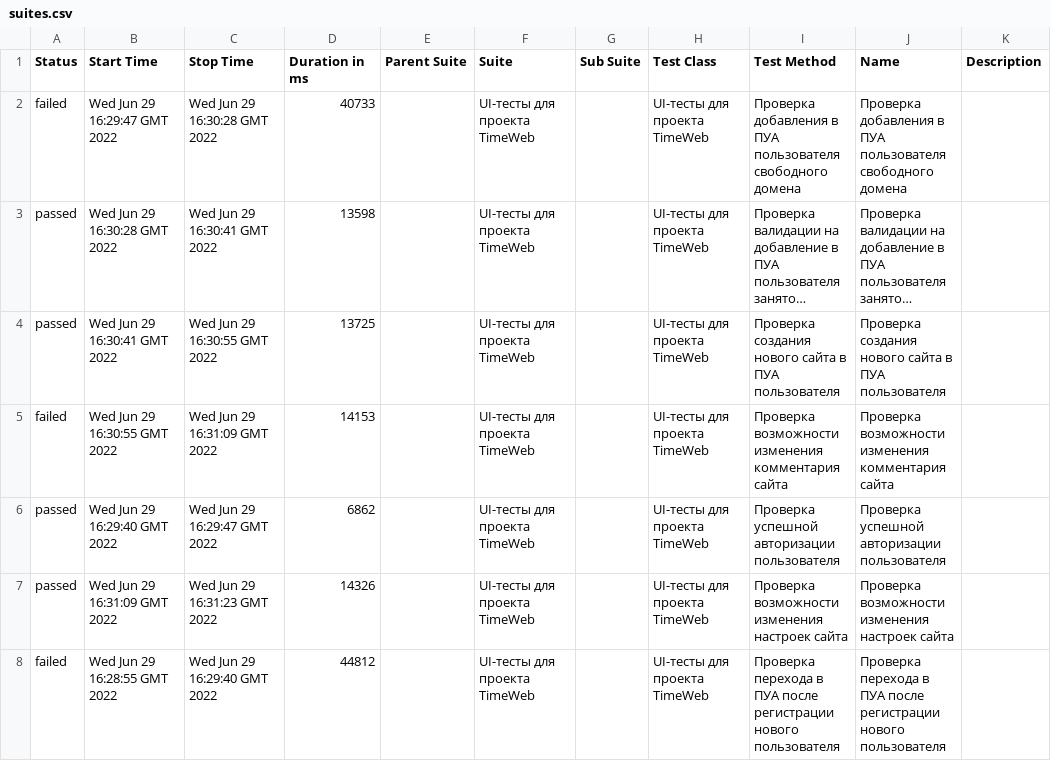
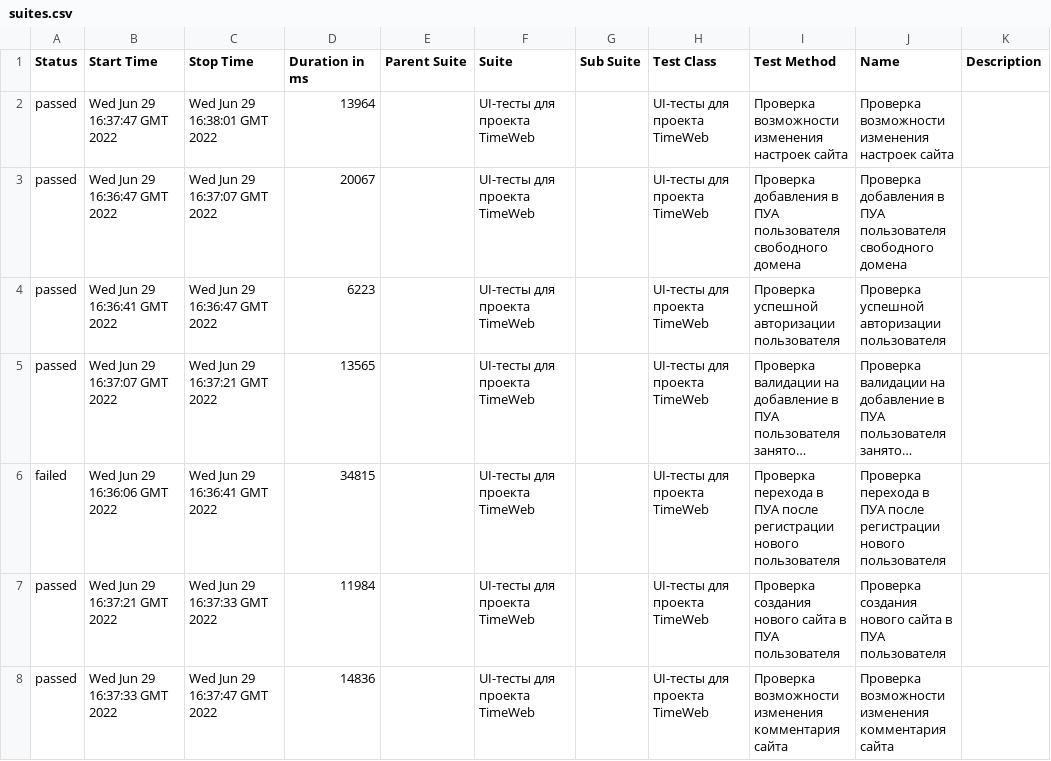
Before and after one commit to AndreiFiyas/afiyas-project-work, a CSV file: 31/data/suites.csv, drawn as a sheet; long unchanged cells end in …; removed rows and columns are numbered as before the commit, all else as after; the diff names each change by its address in the sheet, - before the commit and + after, or states it on an @@ line.

```diff
--- a/31/data/suites.csv
+++ b/31/data/suites.csv
+row 2: passed | Wed Jun 29 16:37:47 GMT 2022 | Wed Jun 29 16:38:01 GMT 2022 | 13964 |  | UI-тесты для проекта TimeWeb |  | UI-тесты для проекта TimeWeb | Проверка возможности изменения настроек сайта | Проверка возможности изменения настроек сайта
-A3 (Status): failed
+A3 (Status): passed
-B3 (Start Time): Wed Jun 29 16:29:47 GMT 2022
+B3 (Start Time): Wed Jun 29 16:36:47 GMT 2022
-C3 (Stop Time): Wed Jun 29 16:30:28 GMT 2022
+C3 (Stop Time): Wed Jun 29 16:37:07 GMT 2022
-D3 (Duration in ms): 40733
+D3 (Duration in ms): 20067
+row 4: passed | Wed Jun 29 16:36:41 GMT 2022 | Wed Jun 29 16:36:47 GMT 2022 | 6223 |  | UI-тесты для проекта TimeWeb |  | UI-тесты для проекта TimeWeb | Проверка успешной авторизации пользователя | Проверка успешной авторизации пользователя
-B5 (Start Time): Wed Jun 29 16:30:28 GMT 2022
+B5 (Start Time): Wed Jun 29 16:37:07 GMT 2022
-C5 (Stop Time): Wed Jun 29 16:30:41 GMT 2022
+C5 (Stop Time): Wed Jun 29 16:37:21 GMT 2022
-D5 (Duration in ms): 13598
+D5 (Duration in ms): 13565
+row 6: failed | Wed Jun 29 16:36:06 GMT 2022 | Wed Jun 29 16:36:41 GMT 2022 | 34815 |  | UI-тесты для проекта TimeWeb |  | UI-тесты для проекта TimeWeb | Проверка перехода в ПУА после регистрации нового пользователя | Проверка перехода в ПУА после регистрации нового пользователя
-B7 (Start Time): Wed Jun 29 16:30:41 GMT 2022
+B7 (Start Time): Wed Jun 29 16:37:21 GMT 2022
-C7 (Stop Time): Wed Jun 29 16:30:55 GMT 2022
+C7 (Stop Time): Wed Jun 29 16:37:33 GMT 2022
-D7 (Duration in ms): 13725
+D7 (Duration in ms): 11984
-row 5: failed | Wed Jun 29 16:30:55 GMT 2022 | Wed Jun 29 16:31:09 GMT 2022 | 14153 |  | UI-тесты для проекта TimeWeb |  | UI-тесты для проекта TimeWeb | Проверка возможности изменения комментария сайта | Проверка возможности изменения комментария сайта
-row 6: passed | Wed Jun 29 16:29:40 GMT 2022 | Wed Jun 29 16:29:47 GMT 2022 | 6862 |  | UI-тесты для проекта TimeWeb |  | UI-тесты для проекта TimeWeb | Проверка успешной авторизации пользователя | Проверка успешной авторизации пользователя
-B8 (Start Time): Wed Jun 29 16:31:09 GMT 2022
+B8 (Start Time): Wed Jun 29 16:37:33 GMT 2022
-C8 (Stop Time): Wed Jun 29 16:31:23 GMT 2022
+C8 (Stop Time): Wed Jun 29 16:37:47 GMT 2022
-D8 (Duration in ms): 14326
+D8 (Duration in ms): 14836
-I8 (Test Method): …возможности изменения настроек сайта
+I8 (Test Method): …возможности изменения комментария сайта
-J8 (Name): …возможности изменения настроек сайта
+J8 (Name): …возможности изменения комментария сайта
-row 8: failed | Wed Jun 29 16:28:55 GMT 2022 | Wed Jun 29 16:29:40 GMT 2022 | 44812 |  | UI-тесты для проекта TimeWeb |  | UI-тесты для проекта TimeWeb | Проверка перехода в ПУА после регистрации нового пользователя | Проверка перехода в ПУА после регистрации нового пользователя
```
Also changed, not shown: 39 other files.
